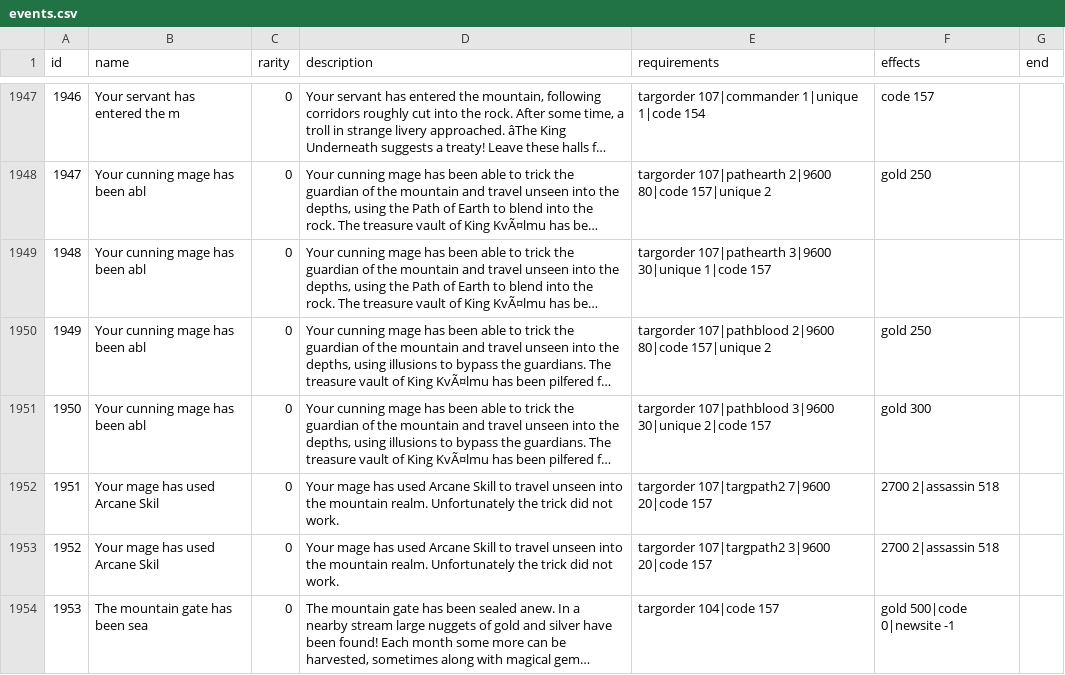
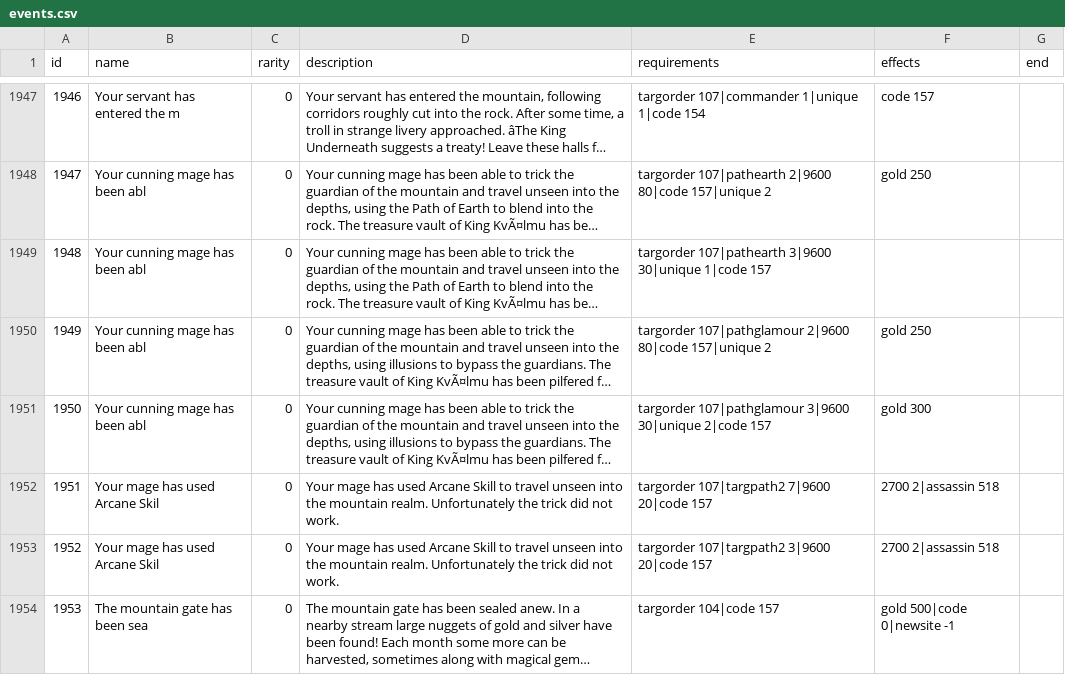
Before and after one commit to larzm42/dom6inspector, a CSV file: gamedata/events.csv, drawn as a sheet; only a part is shown, gaps mark what is left out; long unchanged cells end in …; the diff covers the shown part only; the diff names each change by its address in the sheet, - before the commit and + after, or states it on an @@ line.

```diff
--- a/gamedata/events.csv
+++ b/gamedata/events.csv
-E1950 (requirements): targorder 107|pathblood 2|9600 80|code…
+E1950 (requirements): targorder 107|pathglamour 2|9600 80|code…
-E1951 (requirements): targorder 107|pathblood 3|9600 30|unique…
+E1951 (requirements): targorder 107|pathglamour 3|9600 30|unique…
```
Also changed, not shown: 40 edited cells elsewhere in this file, 2 other files.
